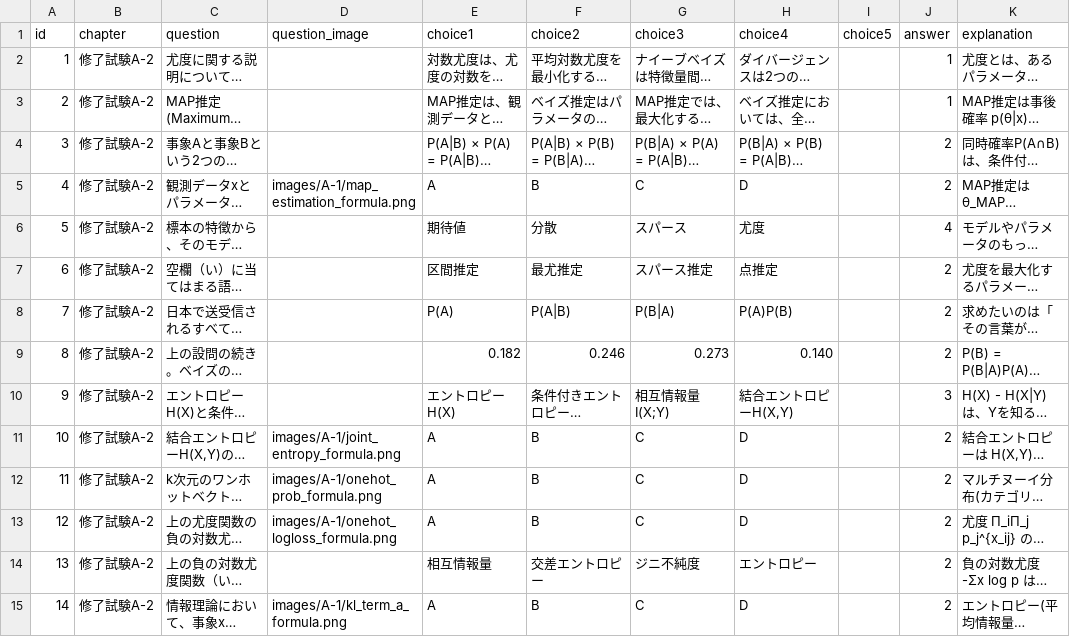
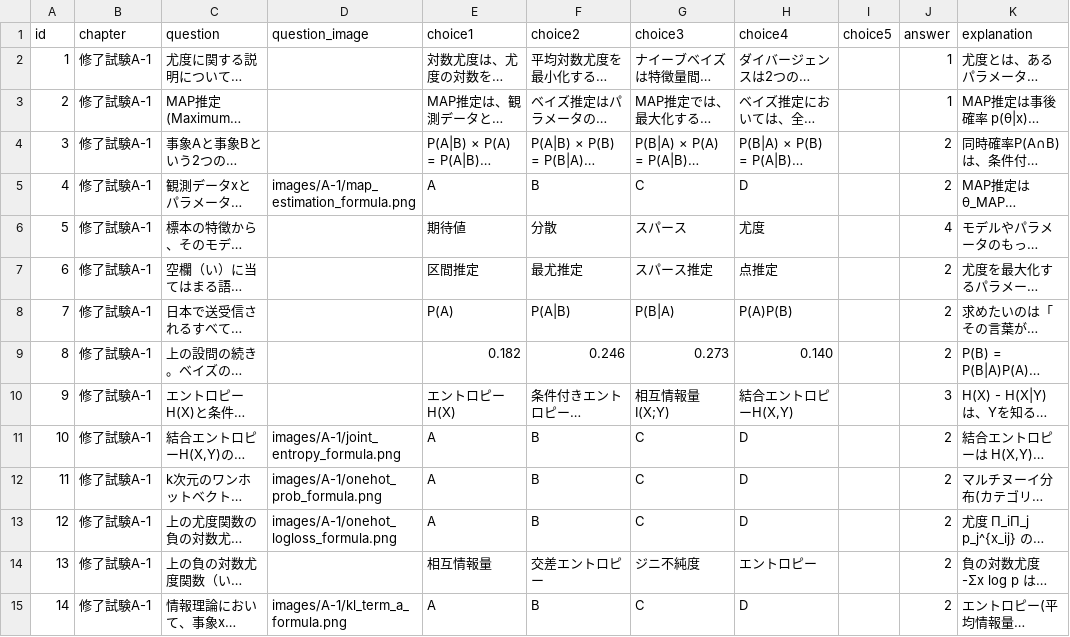
Before and after one commit to clavis-fukushima-r/e-shikaku-quiz, a CSV file: questions.csv, drawn as a sheet; only a part is shown; long unchanged cells end in …; the diff covers the shown part only; the diff names each change by its address in the sheet, - before the commit and + after, or states it on an @@ line.

Commit message:
コミット２

```diff
--- a/questions.csv
+++ b/questions.csv
-B2:B15 (chapter): 修了試験A-2
+B2:B15 (chapter): 修了試験A-1
```
Also changed, not shown: 44 edited cells elsewhere in this file.
